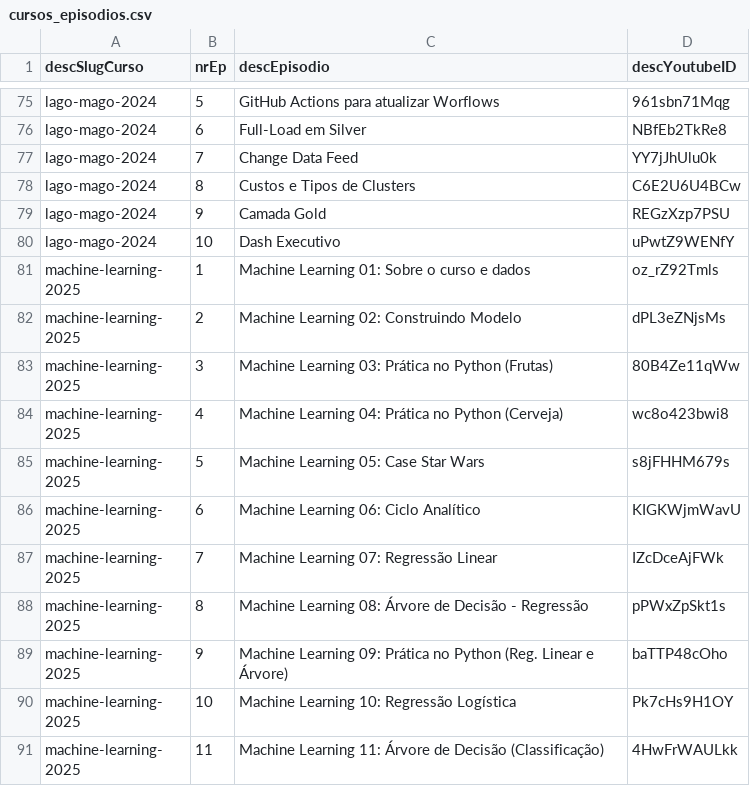
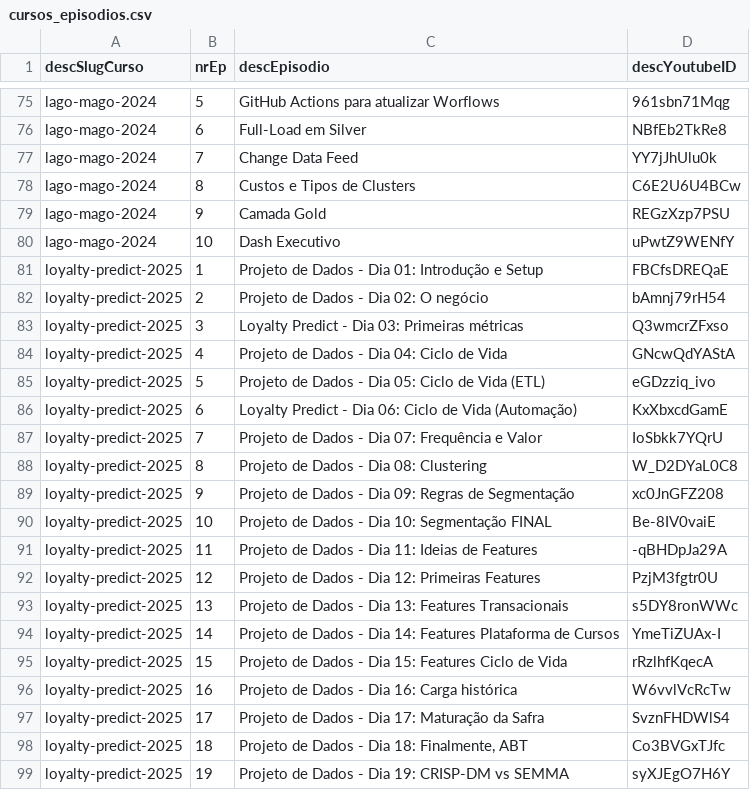
Before and after one commit to andremanesco/loyality-predict, a CSV file: data/education-platform/cursos_episodios.csv, drawn as a sheet; only a part is shown, gaps mark what is left out; the shorter side is filled out with more unchanged rows; the diff covers the shown part only; the diff names each change by its address in the sheet, - before the commit and + after, or states it on an @@ line.

```diff
--- a/data/education-platform/cursos_episodios.csv
+++ b/data/education-platform/cursos_episodios.csv
+row 81: loyalty-predict-2025 | 1 | Projeto de Dados - Dia 01: Introdução e Setup | FBCfsDREQaE
+row 82: loyalty-predict-2025 | 2 | Projeto de Dados - Dia 02: O negócio | bAmnj79rH54
+row 83: loyalty-predict-2025 | 3 | Loyalty Predict - Dia 03: Primeiras métricas | Q3wmcrZFxso
+row 84: loyalty-predict-2025 | 4 | Projeto de Dados - Dia 04: Ciclo de Vida | GNcwQdYAStA
+row 85: loyalty-predict-2025 | 5 | Projeto de Dados - Dia 05: Ciclo de Vida (ETL) | eGDzziq_ivo
+row 86: loyalty-predict-2025 | 6 | Loyalty Predict - Dia 06: Ciclo de Vida (Automação) | KxXbxcdGamE
+row 87: loyalty-predict-2025 | 7 | Projeto de Dados - Dia 07: Frequência e Valor | IoSbkk7YQrU
+row 88: loyalty-predict-2025 | 8 | Projeto de Dados - Dia 08: Clustering | W_D2DYaL0C8
+row 89: loyalty-predict-2025 | 9 | Projeto de Dados - Dia 09: Regras de Segmentação | xc0JnGFZ208
+row 90: loyalty-predict-2025 | 10 | Projeto de Dados - Dia 10: Segmentação FINAL | Be-8IV0vaiE
+row 91: loyalty-predict-2025 | 11 | Projeto de Dados - Dia 11: Ideias de Features | -qBHDpJa29A
+row 92: loyalty-predict-2025 | 12 | Projeto de Dados - Dia 12: Primeiras Features | PzjM3fgtr0U
+row 93: loyalty-predict-2025 | 13 | Projeto de Dados - Dia 13: Features Transacionais | s5DY8ronWWc
+row 94: loyalty-predict-2025 | 14 | Projeto de Dados - Dia 14: Features Plataforma de Cursos | YmeTiZUAx-I
+row 95: loyalty-predict-2025 | 15 | Projeto de Dados - Dia 15: Features Ciclo de Vida | rRzlhfKqecA
+row 96: loyalty-predict-2025 | 16 | Projeto de Dados - Dia 16: Carga histórica | W6vvlVcRcTw
+row 97: loyalty-predict-2025 | 17 | Projeto de Dados - Dia 17: Maturação da Safra | SvznFHDWlS4
+row 98: loyalty-predict-2025 | 18 | Projeto de Dados - Dia 18: Finalmente, ABT | Co3BVGxTJfc
+row 99: loyalty-predict-2025 | 19 | Projeto de Dados - Dia 19: CRISP-DM vs SEMMA | syXJEgO7H6Y
```
Also changed, not shown: 12 added rows elsewhere in this file, data/education-platform/cursos.csv, data/education-platform/recompensas_usuarios.csv, 7 other files.
